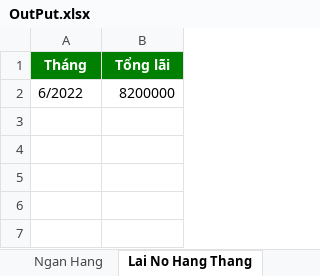
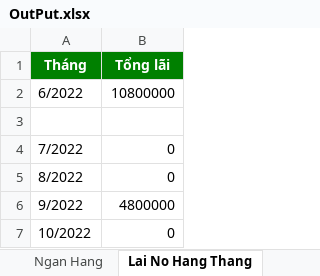
Before and after one commit to ducquang2/Payment-Management, an Excel workbook: OutPut.xlsx, sheet Lai No Hang Thang, drawn as a sheet; values as stored, in another font and other column widths than the file's, no borders; the diff names each change by its address in the sheet, - before the commit and + after, or states it on an @@ line.

```diff
--- a/OutPut.xlsx (sheet Lai No Hang Thang)
+++ b/OutPut.xlsx (sheet Lai No Hang Thang)
-B2 (Tổng lãi): 8200000
+B2 (Tổng lãi): 10800000
+row 3: (empty)
+row 4: 7/2022 | 0
+row 5: 8/2022 | 0
+row 6: 9/2022 | 4800000
+row 7: 10/2022 | 0
```
Also changed, not shown: sheet Ngan Hang, sheet Chi Phi, sheet Luong, sheet Cac Khoan No, 4 other files.
